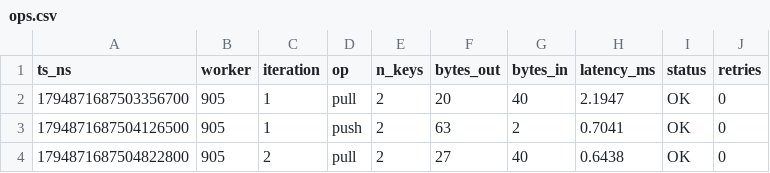
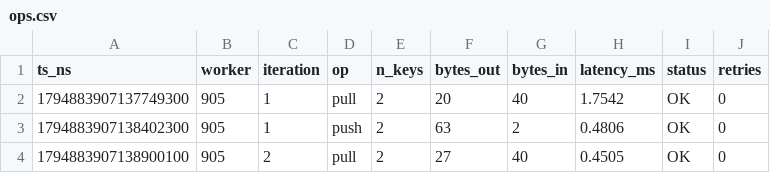
Before and after one commit to DwayneNixon/ds-coursework, a CSV file: results/b5_bytes/ops.csv, drawn as a sheet.

```diff
--- a/results/b5_bytes/ops.csv
+++ b/results/b5_bytes/ops.csv
@@ -1,4 +1,4 @@
 ts_ns,worker,iteration,op,n_keys,bytes_out,bytes_in,latency_ms,status,retries
-1794871687503356700,905,1,pull,2,20,40,2.1947,OK,0
-1794871687504126500,905,1,push,2,63,2,0.7041,OK,0
-1794871687504822800,905,2,pull,2,27,40,0.6438,OK,0
+1794883907137749300,905,1,pull,2,20,40,1.7542,OK,0
+1794883907138402300,905,1,push,2,63,2,0.4806,OK,0
+1794883907138900100,905,2,pull,2,27,40,0.4505,OK,0
```
Also changed, not shown: 56 other files.
